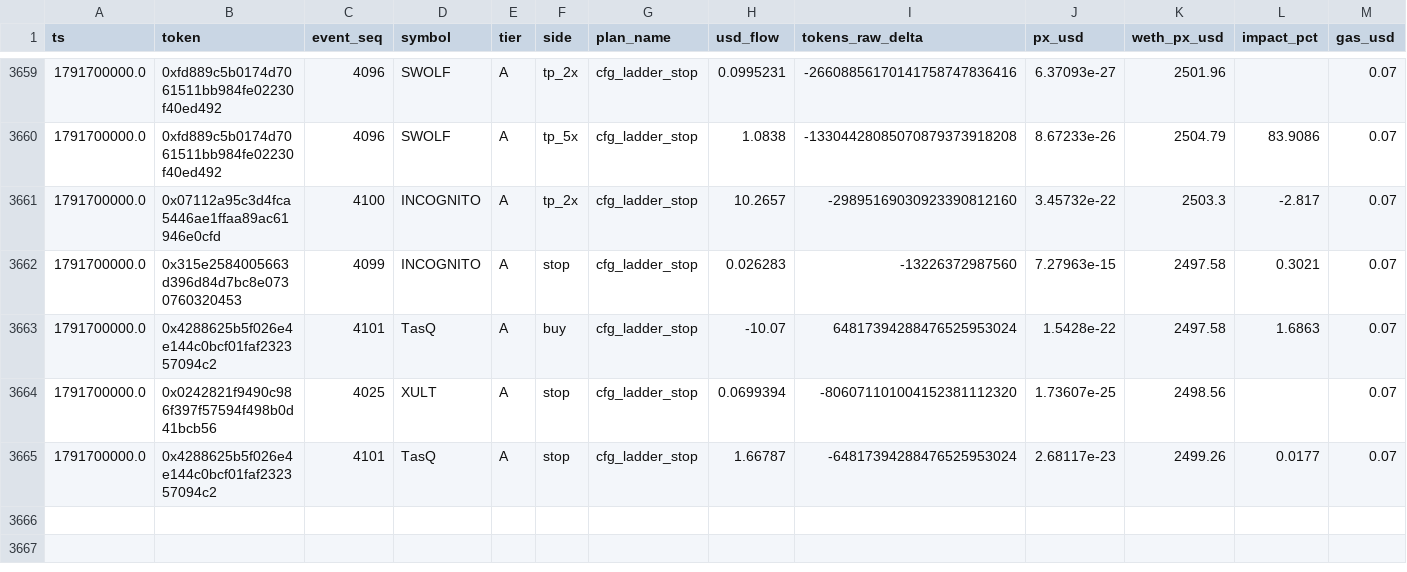
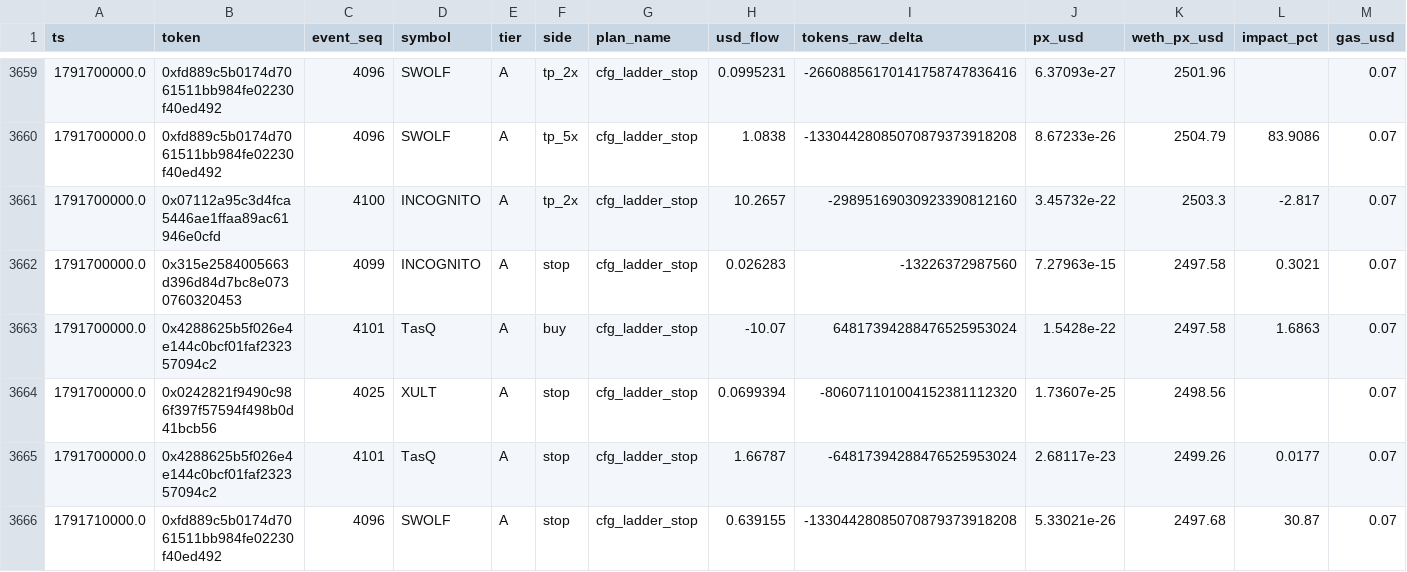
Before and after one commit to yousefjan2007-crypto/robinhood-screener, a CSV file: data/paper_ledger.csv, drawn as a sheet; only a part is shown, gaps mark what is left out; rows hold the shown columns only; the diff names each change by its address in the sheet, - before the commit and + after, or states it on an @@ line.

```diff
--- a/data/paper_ledger.csv
+++ b/data/paper_ledger.csv
+row 3666: 1791710000.0 | 0xfd889c5b0174d7061511bb984fe02230f40ed492 | 4096 | SWOLF | A | stop | cfg_ladder_stop | 0.639155 | -13304428085070879373918208 | 5.33021e-26 | 2497.68 | 30.87 | 0.07
```
Also changed, not shown: 11 other files.
